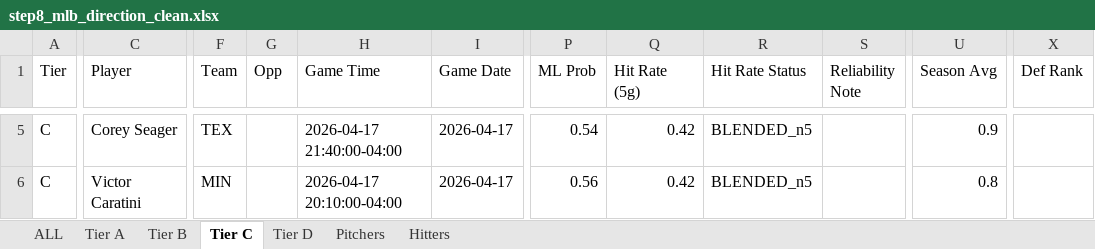
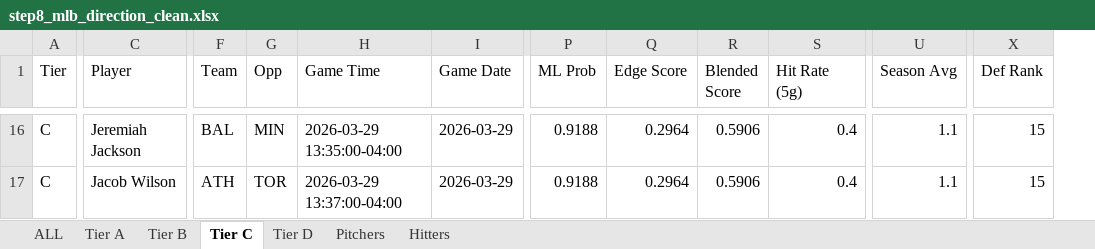
Before and after one commit to halekevi/nba-pipelines, an Excel workbook: MLB/step8_mlb_direction_clean.xlsx, sheet Tier C, drawn as a sheet; only a part is shown, gaps mark what is left out; values as stored, in another font and other column widths than the file's, no cell formats; removed rows and columns are numbered as before the commit, all else as after; the diff covers the shown part only; the diff names each change by its address in the sheet, - before the commit and + after, or states it on an @@ line.

```diff
--- a/MLB/step8_mlb_direction_clean.xlsx (sheet Tier C)
+++ b/MLB/step8_mlb_direction_clean.xlsx (sheet Tier C)
+column Q (Edge Score), rows 16-17: 0.2964 | 0.2964
+column R (Blended Score), rows 16-17: 0.5906 | 0.5906
-column R (Hit Rate Status), rows 5-6: BLENDED_n5 | BLENDED_n5
-column S (Reliability Note), empty
-C16 (Player): Corey Seager
+C16 (Player): Jeremiah Jackson
-F16 (Team): TEX
+F16 (Team): BAL
-G16 (Opp): (empty)
+G16 (Opp): MIN
-H16 (Game Time): 2026-04-17 21:40:00-04:00
+H16 (Game Time): 2026-03-29 13:35:00-04:00
-I16:I17 (Game Date): 2026-04-17
+I16:I17 (Game Date): 2026-03-29
-P16 (ML Prob): 0.54
+P16 (ML Prob): 0.9188
-S16:S17 (Hit Rate (5g)): 0.42
+S16:S17 (Hit Rate (5g)): 0.4
-U16 (Season Avg): 0.9
+U16 (Season Avg): 1.1
-X16:X17 (Def Rank): (empty)
+X16:X17 (Def Rank): 15
-C17 (Player): Victor Caratini
+C17 (Player): Jacob Wilson
-F17 (Team): MIN
+F17 (Team): ATH
-G17 (Opp): (empty)
+G17 (Opp): TOR
-H17 (Game Time): 2026-04-17 20:10:00-04:00
+H17 (Game Time): 2026-03-29 13:37:00-04:00
-P17 (ML Prob): 0.56
+P17 (ML Prob): 0.9188
-U17 (Season Avg): 0.8
+U17 (Season Avg): 1.1
```
Also changed, not shown: 41 added rows, 3 removed rows and 182 edited cells elsewhere in this sheet, sheet ALL, sheet Hitters, sheet Tier D, sheet Pitchers, sheet Tier A, sheet Tier B, cell formats, NBA/step8_nba1h_direction_clean.xlsx, NBA/step8_nba1q_direction_clean.xlsx, 5 other files.
